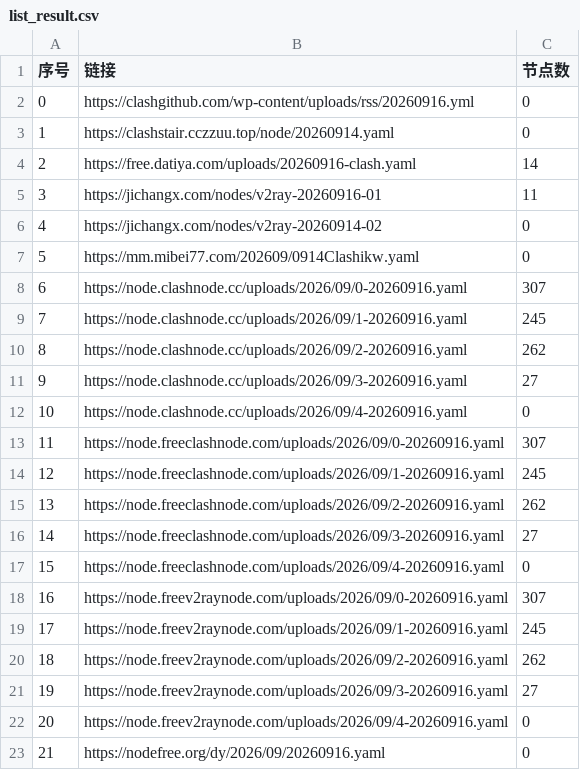
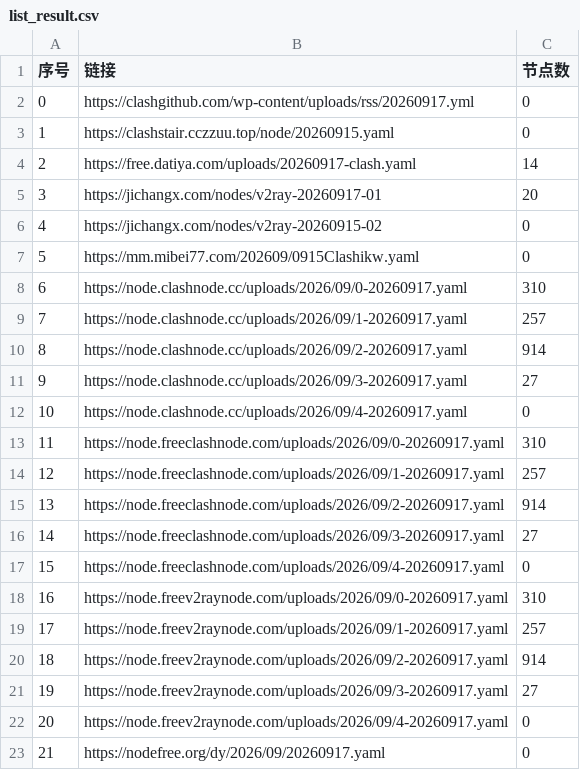
Before and after one commit to softttfc/clashcode, a CSV file: list_result.csv, drawn as a sheet; only a part is shown; the diff covers the shown part only.

```diff
--- a/list_result.csv
+++ b/list_result.csv
@@ -1,23 +1,23 @@
 序号,链接,节点数
-0,https://clashgithub.com/wp-content/uploads/rss/20260916.yml,0
-1,https://clashstair.cczzuu.top/node/20260914.yaml,0
-2,https://free.datiya.com/uploads/20260916-clash.yaml,14
-3,https://jichangx.com/nodes/v2ray-20260916-01,11
-4,https://jichangx.com/nodes/v2ray-20260914-02,0
-5,https://mm.mibei77.com/202609/0914Clashikw.yaml,0
-6,https://node.clashnode.cc/uploads/2026/09/0-20260916.yaml,307
-7,https://node.clashnode.cc/uploads/2026/09/1-20260916.yaml,245
-8,https://node.clashnode.cc/uploads/2026/09/2-20260916.yaml,262
-9,https://node.clashnode.cc/uploads/2026/09/3-20260916.yaml,27
-10,https://node.clashnode.cc/uploads/2026/09/4-20260916.yaml,0
-11,https://node.freeclashnode.com/uploads/2026/09/0-20260916.yaml,307
-12,https://node.freeclashnode.com/uploads/2026/09/1-20260916.yaml,245
-13,https://node.freeclashnode.com/uploads/2026/09/2-20260916.yaml,262
-14,https://node.freeclashnode.com/uploads/2026/09/3-20260916.yaml,27
-15,https://node.freeclashnode.com/uploads/2026/09/4-20260916.yaml,0
-16,https://node.freev2raynode.com/uploads/2026/09/0-20260916.yaml,307
-17,https://node.freev2raynode.com/uploads/2026/09/1-20260916.yaml,245
-18,https://node.freev2raynode.com/uploads/2026/09/2-20260916.yaml,262
-19,https://node.freev2raynode.com/uploads/2026/09/3-20260916.yaml,27
-20,https://node.freev2raynode.com/uploads/2026/09/4-20260916.yaml,0
-21,https://nodefree.org/dy/2026/09/20260916.yaml,0
+0,https://clashgithub.com/wp-content/uploads/rss/20260917.yml,0
+1,https://clashstair.cczzuu.top/node/20260915.yaml,0
+2,https://free.datiya.com/uploads/20260917-clash.yaml,14
+3,https://jichangx.com/nodes/v2ray-20260917-01,20
+4,https://jichangx.com/nodes/v2ray-20260915-02,0
+5,https://mm.mibei77.com/202609/0915Clashikw.yaml,0
+6,https://node.clashnode.cc/uploads/2026/09/0-20260917.yaml,310
+7,https://node.clashnode.cc/uploads/2026/09/1-20260917.yaml,257
+8,https://node.clashnode.cc/uploads/2026/09/2-20260917.yaml,914
+9,https://node.clashnode.cc/uploads/2026/09/3-20260917.yaml,27
+10,https://node.clashnode.cc/uploads/2026/09/4-20260917.yaml,0
+11,https://node.freeclashnode.com/uploads/2026/09/0-20260917.yaml,310
+12,https://node.freeclashnode.com/uploads/2026/09/1-20260917.yaml,257
+13,https://node.freeclashnode.com/uploads/2026/09/2-20260917.yaml,914
+14,https://node.freeclashnode.com/uploads/2026/09/3-20260917.yaml,27
+15,https://node.freeclashnode.com/uploads/2026/09/4-20260917.yaml,0
+16,https://node.freev2raynode.com/uploads/2026/09/0-20260917.yaml,310
+17,https://node.freev2raynode.com/uploads/2026/09/1-20260917.yaml,257
+18,https://node.freev2raynode.com/uploads/2026/09/2-20260917.yaml,914
+19,https://node.freev2raynode.com/uploads/2026/09/3-20260917.yaml,27
+20,https://node.freev2raynode.com/uploads/2026/09/4-20260917.yaml,0
+21,https://nodefree.org/dy/2026/09/20260917.yaml,0
```
Also changed, not shown: 21 edited cells elsewhere in this file, 41 other files.
